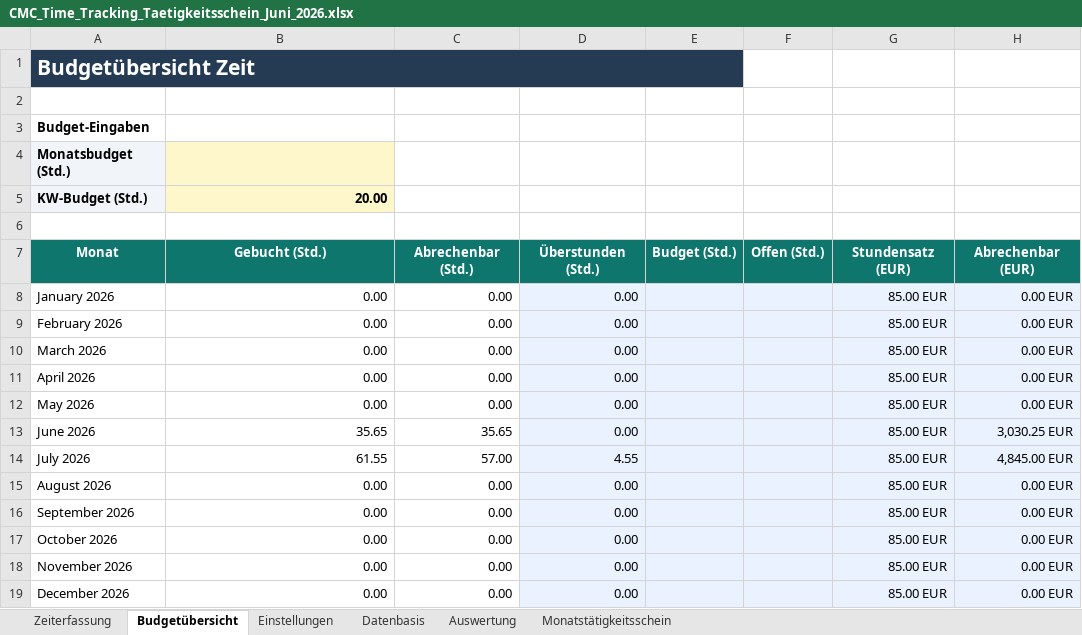
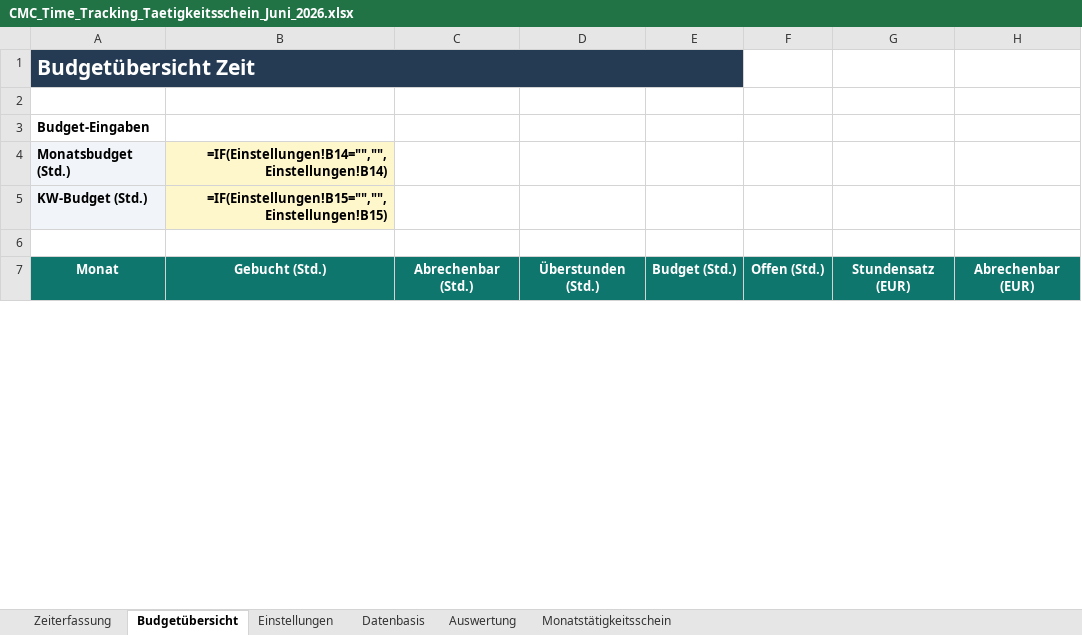
Before and after one commit to MariaWesten/CMC, an Excel workbook: outputs/time_tracking_taetigkeitsschein/CMC_Time_Tracking_Taetigkeitsschein_Juni_2026.xlsx, sheet Budgetübersicht, drawn as a sheet; only a part is shown; values as stored, in another font and other column widths than the file's, no borders; formulas without a stored value are shown as written; removed rows and columns are numbered as before the commit, all else as after; the diff covers the shown part only; the diff names each change by its address in the sheet, - before the commit and + after, or states it on an @@ line.

Commit message:
Save latest June time tracking workbook

```diff
--- a/outputs/time_tracking_taetigkeitsschein/CMC_Time_Tracking_Taetigkeitsschein_Juni_2026.xlsx (sheet Budgetübersicht)
+++ b/outputs/time_tracking_taetigkeitsschein/CMC_Time_Tracking_Taetigkeitsschein_Juni_2026.xlsx (sheet Budgetübersicht)
-B4: (empty)
+B4: =IF(Einstellungen!B14="","",Einstellungen!B14)
-B5: 20.00
+B5: =IF(Einstellungen!B15="","",Einstellungen!B15)
-row 8: January 2026 | 0.00 | 0.00 | 0.00 |  |  | 85.00 EUR | 0.00 EUR
-row 9: February 2026 | 0.00 | 0.00 | 0.00 |  |  | 85.00 EUR | 0.00 EUR
-row 10: March 2026 | 0.00 | 0.00 | 0.00 |  |  | 85.00 EUR | 0.00 EUR
-row 11: April 2026 | 0.00 | 0.00 | 0.00 |  |  | 85.00 EUR | 0.00 EUR
-row 12: May 2026 | 0.00 | 0.00 | 0.00 |  |  | 85.00 EUR | 0.00 EUR
-row 13: June 2026 | 35.65 | 35.65 | 0.00 |  |  | 85.00 EUR | 3,030.25 EUR
-row 14: July 2026 | 61.55 | 57.00 | 4.55 |  |  | 85.00 EUR | 4,845.00 EUR
-row 15: August 2026 | 0.00 | 0.00 | 0.00 |  |  | 85.00 EUR | 0.00 EUR
-row 16: September 2026 | 0.00 | 0.00 | 0.00 |  |  | 85.00 EUR | 0.00 EUR
-row 17: October 2026 | 0.00 | 0.00 | 0.00 |  |  | 85.00 EUR | 0.00 EUR
-row 18: November 2026 | 0.00 | 0.00 | 0.00 |  |  | 85.00 EUR | 0.00 EUR
-row 19: December 2026 | 0.00 | 0.00 | 0.00 |  |  | 85.00 EUR | 0.00 EUR
```
Also changed, not shown: 12 added rows and 371 edited cells elsewhere in this sheet, sheet Datenbasis, sheet Zeiterfassung, sheet Auswertung, sheet Monatstätigkeitsschein, sheet Einstellungen, 1 other file.
